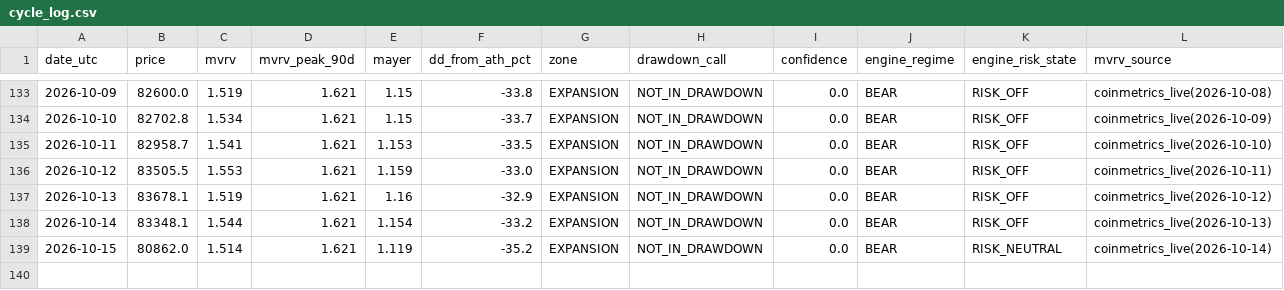
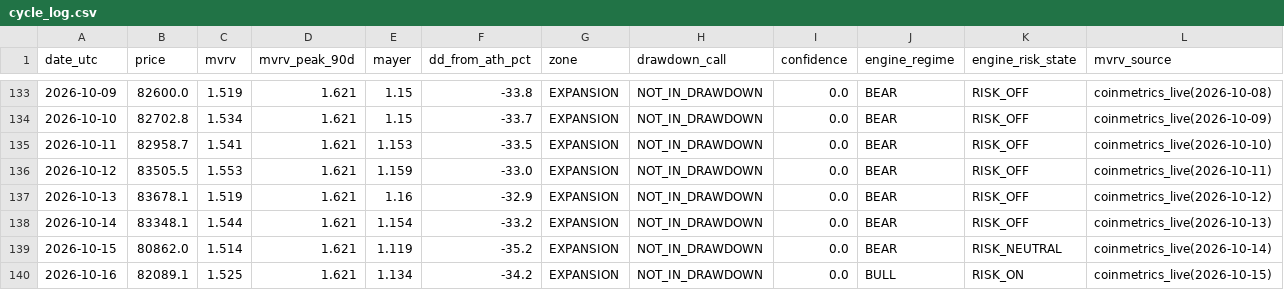
Before and after one commit to BRKME/OracAI, a CSV file: state/cycle_log.csv, drawn as a sheet; only a part is shown, gaps mark what is left out; the diff names each change by its address in the sheet, - before the commit and + after, or states it on an @@ line.

Commit message:
cycle_log: 2026-10-16

```diff
--- a/state/cycle_log.csv
+++ b/state/cycle_log.csv
+row 140: 2026-10-16 | 82089.1 | 1.525 | 1.621 | 1.134 | -34.2 | EXPANSION | NOT_IN_DRAWDOWN | 0.0 | BULL | RISK_ON | coinmetrics_live(2026-10-15)
```
Also changed, not shown: 2 other files.
